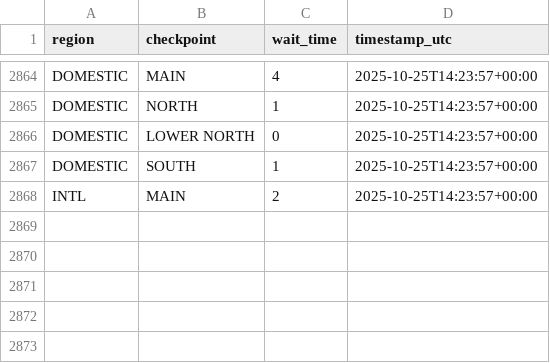
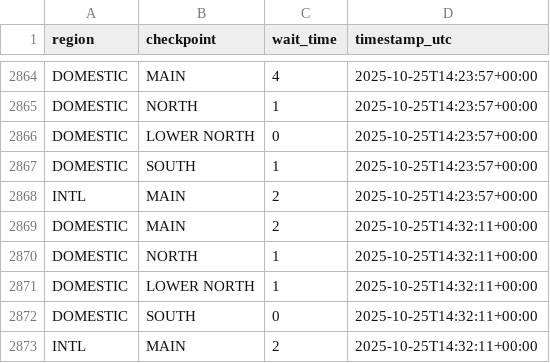
Before and after one commit to charlesminshew/atl-tsa-wait-times, a CSV file: data/atl_tsa_wait_times.csv, drawn as a sheet; only a part is shown, gaps mark what is left out; the diff names each change by its address in the sheet, - before the commit and + after, or states it on an @@ line.

```diff
--- a/data/atl_tsa_wait_times.csv
+++ b/data/atl_tsa_wait_times.csv
+row 2869: DOMESTIC | MAIN | 2 | 2025-10-25T14:32:11+00:00
+row 2870: DOMESTIC | NORTH | 1 | 2025-10-25T14:32:11+00:00
+row 2871: DOMESTIC | LOWER NORTH | 1 | 2025-10-25T14:32:11+00:00
+row 2872: DOMESTIC | SOUTH | 0 | 2025-10-25T14:32:11+00:00
+row 2873: INTL | MAIN | 2 | 2025-10-25T14:32:11+00:00
```
